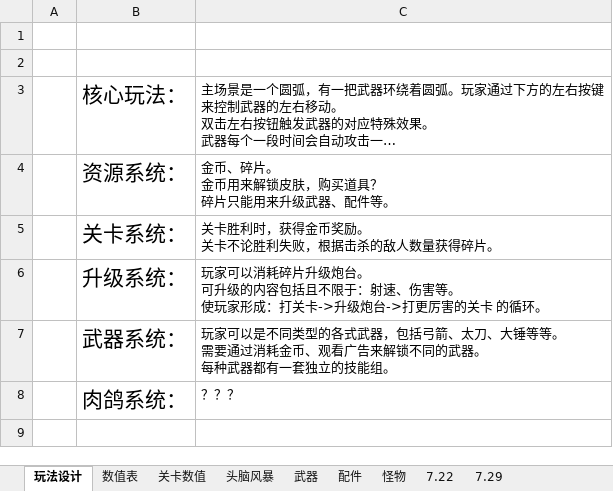
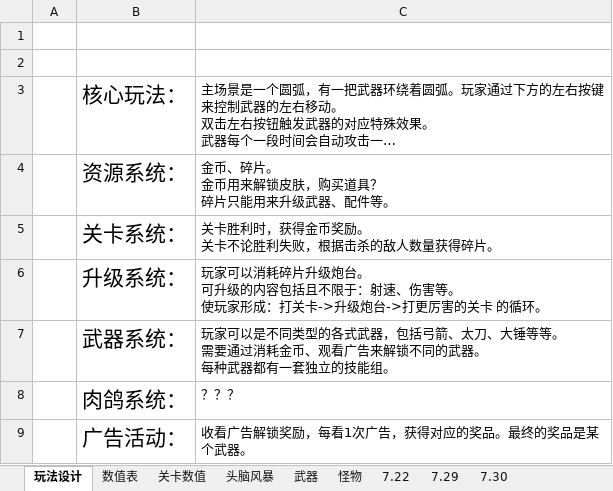
Before and after one commit to liujin-max/NeonWar, an Excel workbook: 表格/工作日志.xlsx, sheet 玩法设计, drawn as a sheet; long unchanged cells end in …; values as stored, in another font and other column widths than the file's, no borders; the diff names each change by its address in the sheet, - before the commit and + after, or states it on an @@ line.

```diff
--- a/表格/工作日志.xlsx (sheet 玩法设计)
+++ b/表格/工作日志.xlsx (sheet 玩法设计)
-sheet tab: 配件
+sheet tab: 7.30
+row 9:  | 广告活动： | 收看广告解锁奖励，每看1次广告，获得对应的奖品。最终的奖品是某个武器。
```
Also changed, not shown: sheet 7.29, 4 other files.
